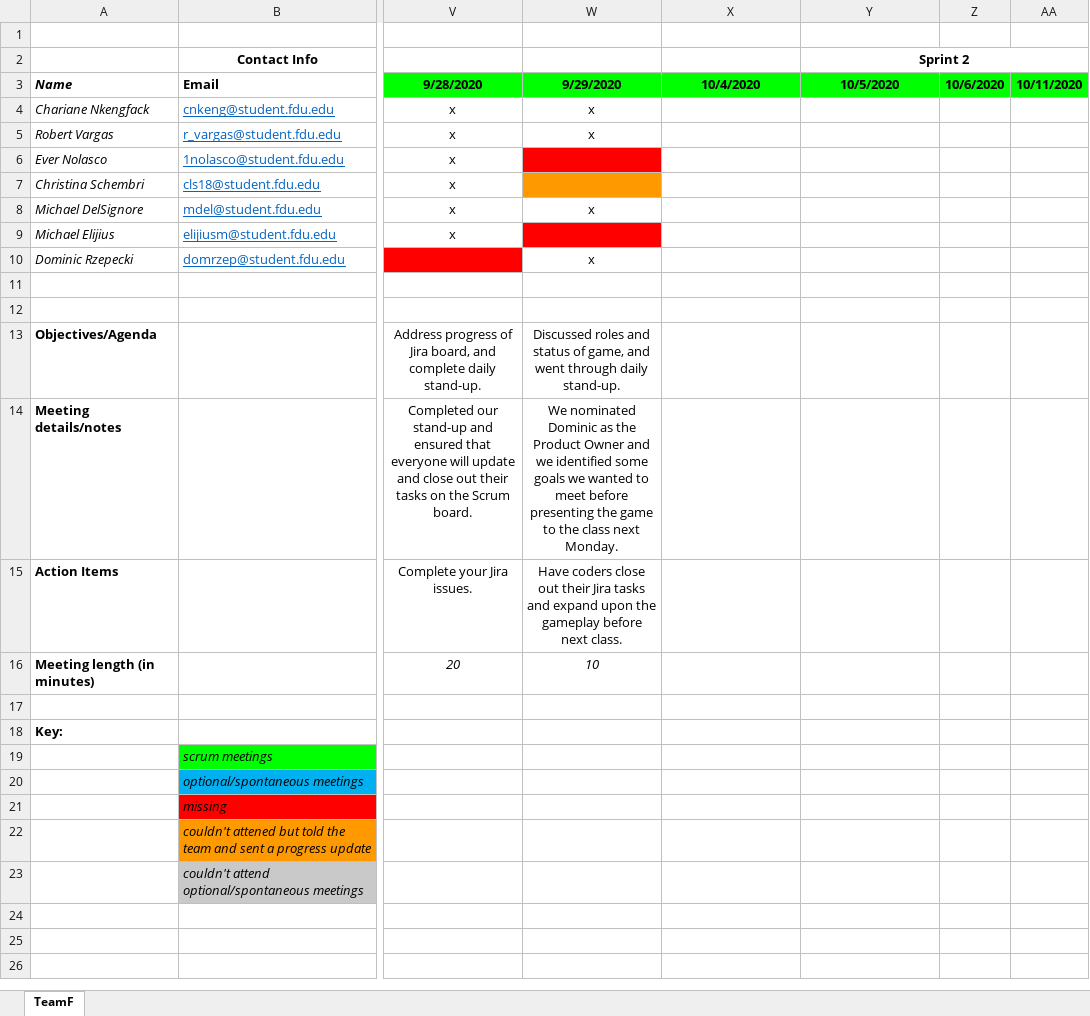
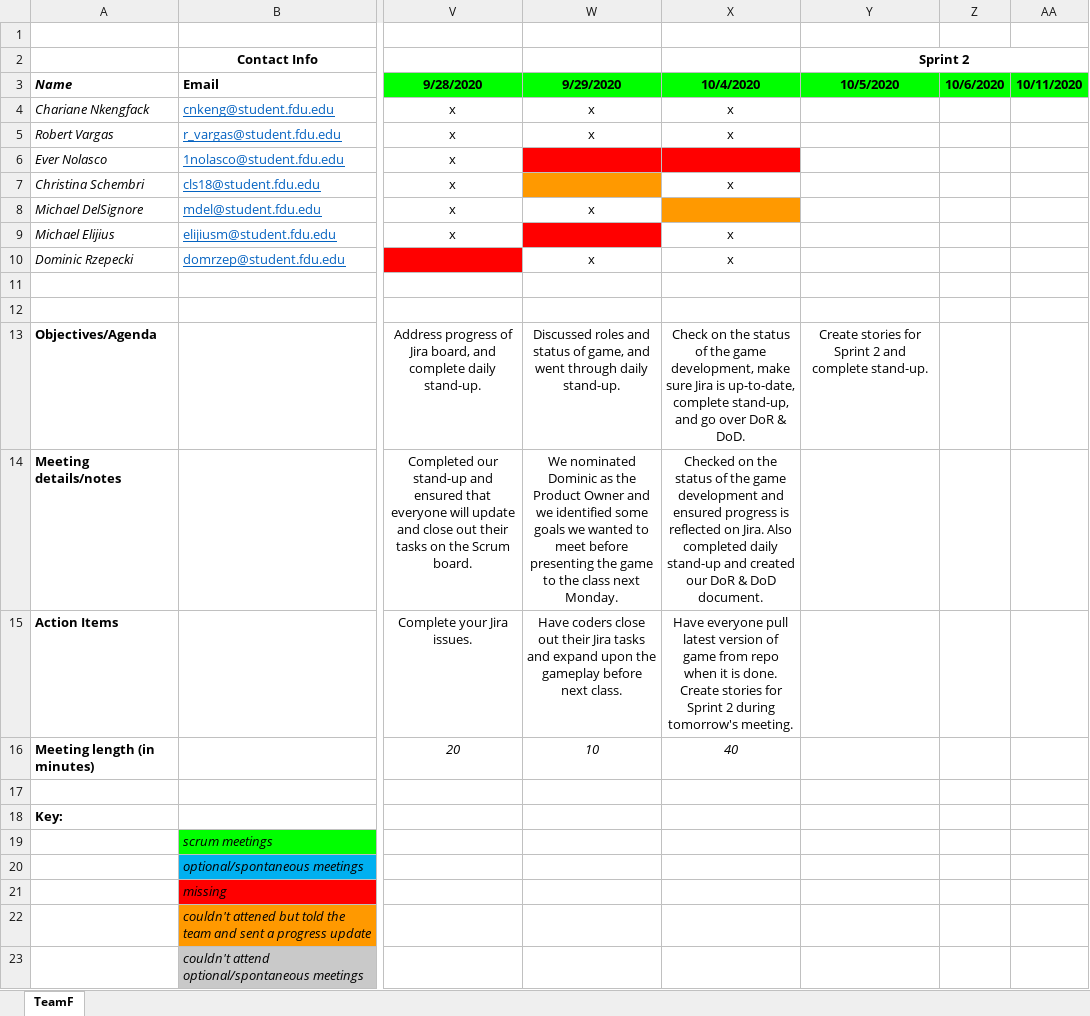
Before and after one commit to teamq20/Software-Design, an Excel workbook: Artifacts/Team Meeting Log.xlsx, sheet TeamF, drawn as a sheet; only a part is shown, gaps mark what is left out; values as stored, in another font and other column widths than the file's, no borders; the diff names each change by its address in the sheet, - before the commit and + after, or states it on an @@ line.

Commit message:
updated attendance

```diff
--- a/Artifacts/Team Meeting Log.xlsx (sheet TeamF)
+++ b/Artifacts/Team Meeting Log.xlsx (sheet TeamF)
-X4:X5 (10/4/2020): (empty)
+X4:X5 (10/4/2020): x
-X6 fill: none
+X6 fill: #FF0000
-X7 (10/4/2020): (empty)
+X7 (10/4/2020): x
-X8 fill: none
+X8 fill: #FF9900
-X9:X10 (10/4/2020): (empty)
+X9:X10 (10/4/2020): x
-X13 (10/4/2020): (empty)
+X13 (10/4/2020): Check on the status of the game development, make sure Jira is up-to-date, complete stand-up, and go over DoR & DoD.
-Y13 (10/5/2020): (empty)
+Y13 (10/5/2020): Create stories for Sprint 2 and complete stand-up.
-X14 (10/4/2020): (empty)
+X14 (10/4/2020): Checked on the status of the game development and ensured progress is reflected on Jira. Also completed daily stand-up and created our DoR & DoD document.
-X15 (10/4/2020): (empty)
+X15 (10/4/2020): Have everyone pull latest version of game from repo when it is done. Create stories for Sprint 2 during tomorrow's meeting.
-X16 (10/4/2020): (empty)
+X16 (10/4/2020): 40
```
